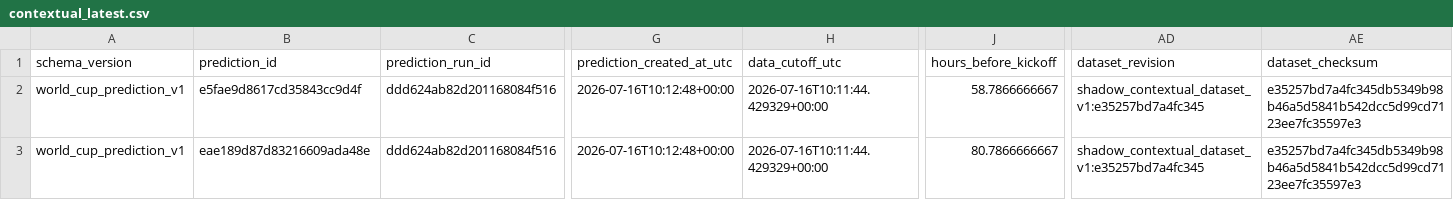
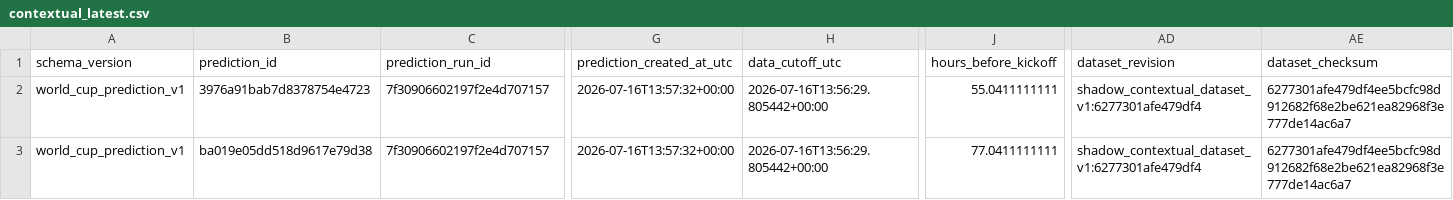
Before and after one commit to juanbrau-or/world-cup-2026-predictions, a CSV file: shadow/contextual_latest.csv, drawn as a sheet; only a part is shown, gaps mark what is left out; the diff names each change by its address in the sheet, - before the commit and + after, or states it on an @@ line.

```diff
--- a/shadow/contextual_latest.csv
+++ b/shadow/contextual_latest.csv
-B2 (prediction_id): e5fae9d8617cd35843cc9d4f
+B2 (prediction_id): 3976a91bab7d8378754e4723
-C2:C3 (prediction_run_id): ddd624ab82d201168084f516
+C2:C3 (prediction_run_id): 7f30906602197f2e4d707157
-G2:G3 (prediction_created_at_utc): 2026-07-16T10:12:48+00:00
+G2:G3 (prediction_created_at_utc): 2026-07-16T13:57:32+00:00
-H2:H3 (data_cutoff_utc): 2026-07-16T10:11:44.429329+00:00
+H2:H3 (data_cutoff_utc): 2026-07-16T13:56:29.805442+00:00
-J2 (hours_before_kickoff): 58.7866666667
+J2 (hours_before_kickoff): 55.0411111111
-AD2:AD3 (dataset_revision): shadow_contextual_dataset_v1:e35257bd7a4fc345
+AD2:AD3 (dataset_revision): shadow_contextual_dataset_v1:6277301afe479df4
-AE2:AE3 (dataset_checksum): e35257bd7a4fc345db5349b98b46a5d5841b542dcc5d99cd7123ee7fc35597e3
+AE2:AE3 (dataset_checksum): 6277301afe479df4ee5bcfc98d912682f68e2be621ea82968f3e777de14ac6a7
-B3 (prediction_id): eae189d87d83216609ada48e
+B3 (prediction_id): ba019e05dd518d9617e79d38
-J3 (hours_before_kickoff): 80.7866666667
+J3 (hours_before_kickoff): 77.0411111111
```
Also changed, not shown: latest.csv, prospective_matches.csv, 17 other files.
